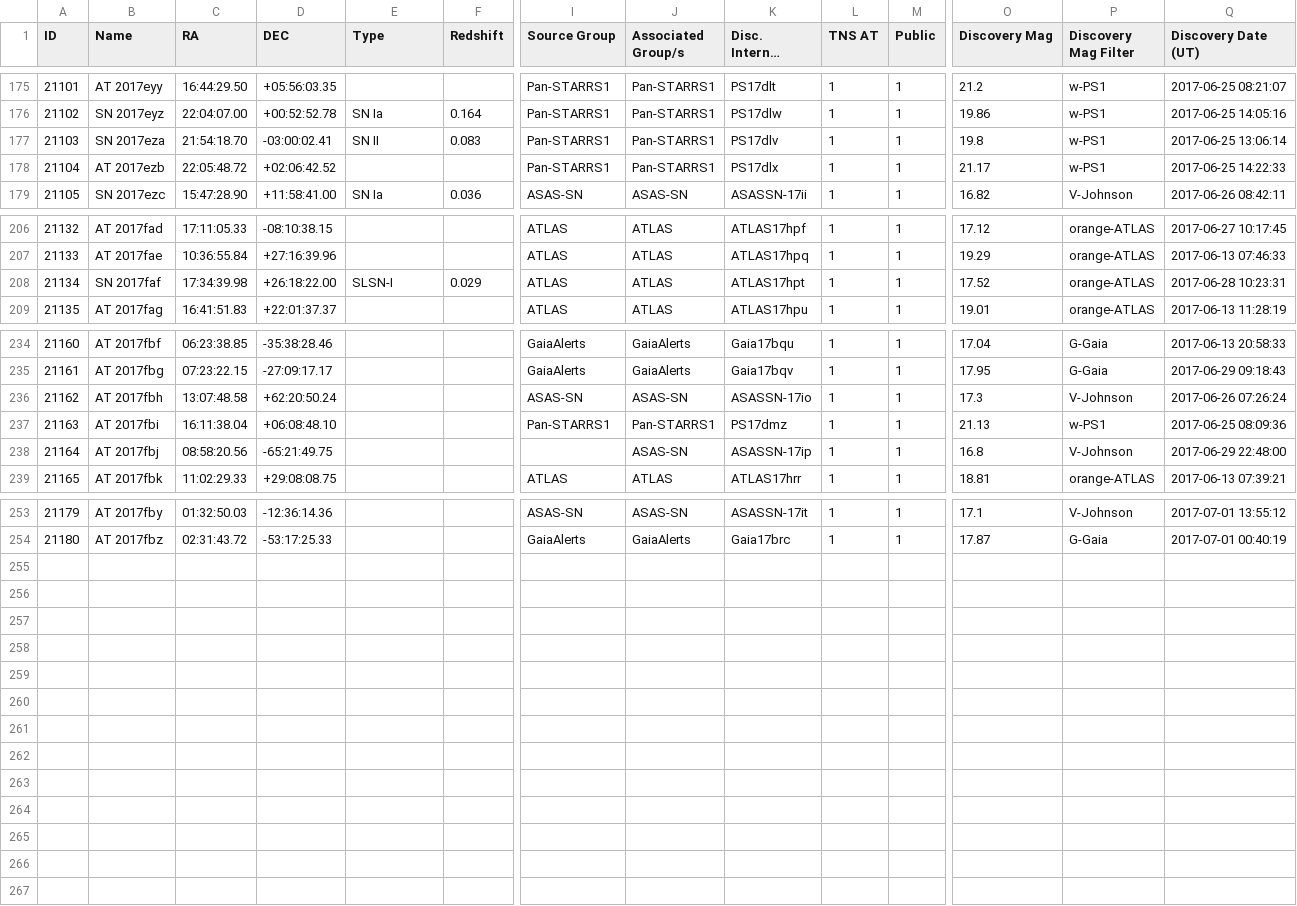
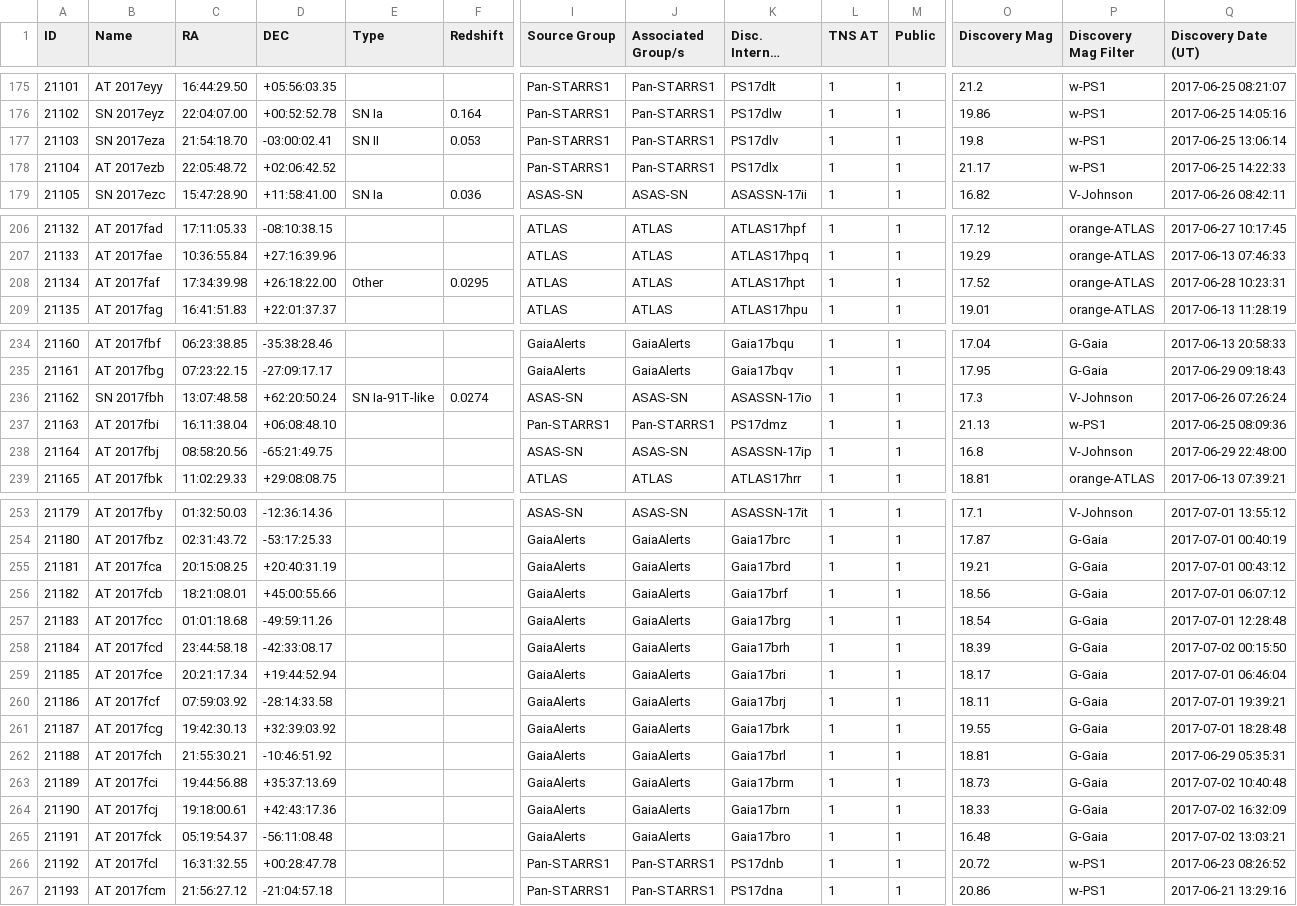
Before and after one commit to astrocatalogs/tde-external, a CSV file: TNS/page-16.csv, drawn as a sheet; only a part is shown, gaps mark what is left out; long unchanged cells end in …; rows hold the shown columns only; the diff names each change by its address in the sheet, - before the commit and + after, or states it on an @@ line.

Commit message:
Astrocats v'0.3.24' SHA'a260c378ef97951596bcea558340594a0b16dffa' - TidalDisruptionCatalog SHA'60f4b749db7472cd325623d3620a3f6701d5bec1' : 'push' - adding all files.

```diff
--- a/TNS/page-16.csv
+++ b/TNS/page-16.csv
-F177 (Redshift): 0.083
+F177 (Redshift): 0.053
-B208 (Name): SN 2017faf
+B208 (Name): AT 2017faf
-E208 (Type): SLSN-I
+E208 (Type): Other
-F208 (Redshift): 0.029
+F208 (Redshift): 0.0295
-B236 (Name): AT 2017fbh
+B236 (Name): SN 2017fbh
-E236 (Type): (empty)
+E236 (Type): SN Ia-91T-like
-F236 (Redshift): (empty)
+F236 (Redshift): 0.0274
-I238 (Source Group): (empty)
+I238 (Source Group): ASAS-SN
+row 255: 21181 | AT 2017fca | 20:15:08.25 | +20:40:31.19 |  |  | GaiaAlerts | GaiaAlerts | Gaia17brd | 1 | 1 | 19.21 | G-Gaia | 2017-07-01 00:43:12
+row 256: 21182 | AT 2017fcb | 18:21:08.01 | +45:00:55.66 |  |  | GaiaAlerts | GaiaAlerts | Gaia17brf | 1 | 1 | 18.56 | G-Gaia | 2017-07-01 06:07:12
+row 257: 21183 | AT 2017fcc | 01:01:18.68 | -49:59:11.26 |  |  | GaiaAlerts | GaiaAlerts | Gaia17brg | 1 | 1 | 18.54 | G-Gaia | 2017-07-01 12:28:48
+row 258: 21184 | AT 2017fcd | 23:44:58.18 | -42:33:08.17 |  |  | GaiaAlerts | GaiaAlerts | Gaia17brh | 1 | 1 | 18.39 | G-Gaia | 2017-07-02 00:15:50
+row 259: 21185 | AT 2017fce | 20:21:17.34 | +19:44:52.94 |  |  | GaiaAlerts | GaiaAlerts | Gaia17bri | 1 | 1 | 18.17 | G-Gaia | 2017-07-01 06:46:04
+row 260: 21186 | AT 2017fcf | 07:59:03.92 | -28:14:33.58 |  |  | GaiaAlerts | GaiaAlerts | Gaia17brj | 1 | 1 | 18.11 | G-Gaia | 2017-07-01 19:39:21
+row 261: 21187 | AT 2017fcg | 19:42:30.13 | +32:39:03.92 |  |  | GaiaAlerts | GaiaAlerts | Gaia17brk | 1 | 1 | 19.55 | G-Gaia | 2017-07-01 18:28:48
+row 262: 21188 | AT 2017fch | 21:55:30.21 | -10:46:51.92 |  |  | GaiaAlerts | GaiaAlerts | Gaia17brl | 1 | 1 | 18.81 | G-Gaia | 2017-06-29 05:35:31
+row 263: 21189 | AT 2017fci | 19:44:56.88 | +35:37:13.69 |  |  | GaiaAlerts | GaiaAlerts | Gaia17brm | 1 | 1 | 18.73 | G-Gaia | 2017-07-02 10:40:48
+row 264: 21190 | AT 2017fcj | 19:18:00.61 | +42:43:17.36 |  |  | GaiaAlerts | GaiaAlerts | Gaia17brn | 1 | 1 | 18.33 | G-Gaia | 2017-07-02 16:32:09
+row 265: 21191 | AT 2017fck | 05:19:54.37 | -56:11:08.48 |  |  | GaiaAlerts | GaiaAlerts | Gaia17bro | 1 | 1 | 16.48 | G-Gaia | 2017-07-02 13:03:21
+row 266: 21192 | AT 2017fcl | 16:31:32.55 | +00:28:47.78 |  |  | Pan-STARRS1 | Pan-STARRS1 | PS17dnb | 1 | 1 | 20.72 | w-PS1 | 2017-06-23 08:26:52
+row 267: 21193 | AT 2017fcm | 21:56:27.12 | -21:04:57.18 |  |  | Pan-STARRS1 | Pan-STARRS1 | PS17dna | 1 | 1 | 20.86 | w-PS1 | 2017-06-21 13:29:16
```
Also changed, not shown: TNS/index.csv, TNS/page-14.csv, 3 other files.
